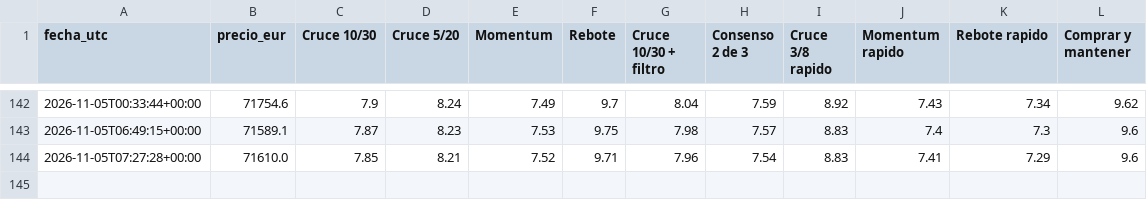
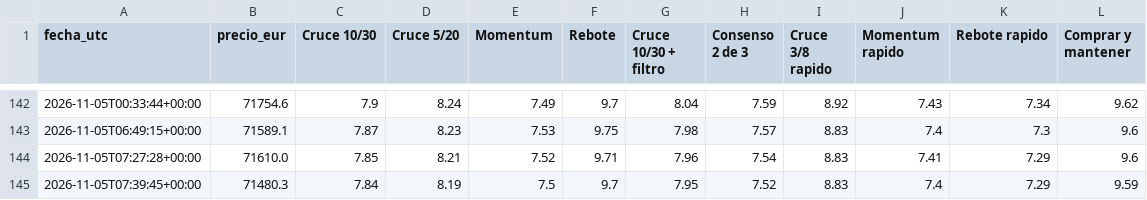
Before and after one commit to KakidLuffy/oficina-agentes, a CSV file: datos/historial_v2.csv, drawn as a sheet; only a part is shown, gaps mark what is left out; the diff names each change by its address in the sheet, - before the commit and + after, or states it on an @@ line.

```diff
--- a/datos/historial_v2.csv
+++ b/datos/historial_v2.csv
+row 145: 2026-11-05T07:39:45+00:00 | 71480.3 | 7.84 | 8.19 | 7.5 | 9.7 | 7.95 | 7.52 | 8.83 | 7.4 | 7.29 | 9.59
```
Also changed, not shown: 3 other files.
